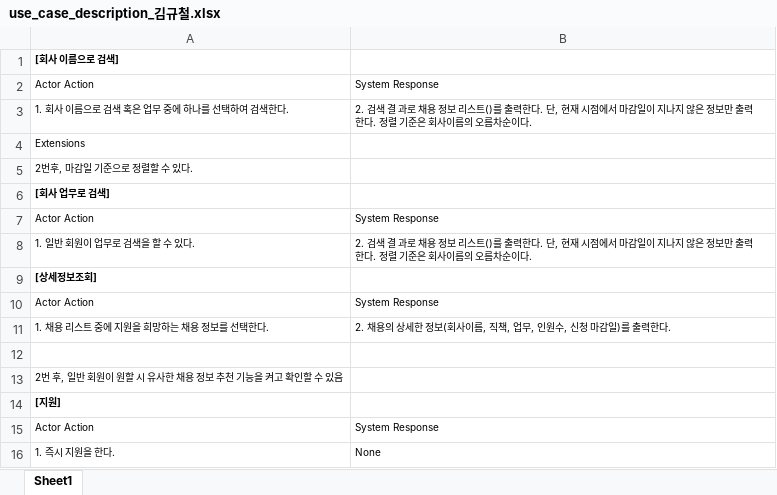
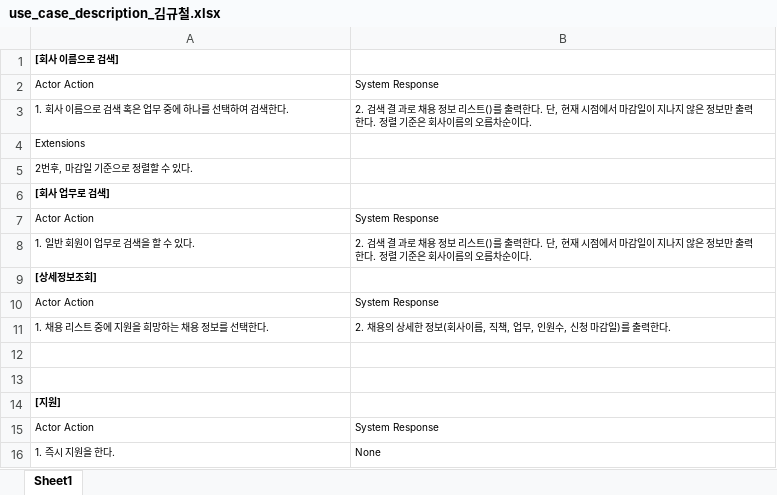
Before and after one commit to hjee02018/RecruitSystem, an Excel workbook: usecase_diagram & usecase_description/use_case_description_김규철.xlsx, sheet Sheet1, drawn as a sheet; values as stored, in another font and other column widths than the file's, no borders; the diff names each change by its address in the sheet, - before the commit and + after, or states it on an @@ line.

Commit message:
modify

```diff
--- a/usecase_diagram & usecase_description/use_case_description_김규철.xlsx (sheet Sheet1)
+++ b/usecase_diagram & usecase_description/use_case_description_김규철.xlsx (sheet Sheet1)
-A13: 2번 후, 일반 회원이 원할 시 유사한 채용 정보 추천 기능을 켜고 확인할 수 있음
+A13: (empty)
```
